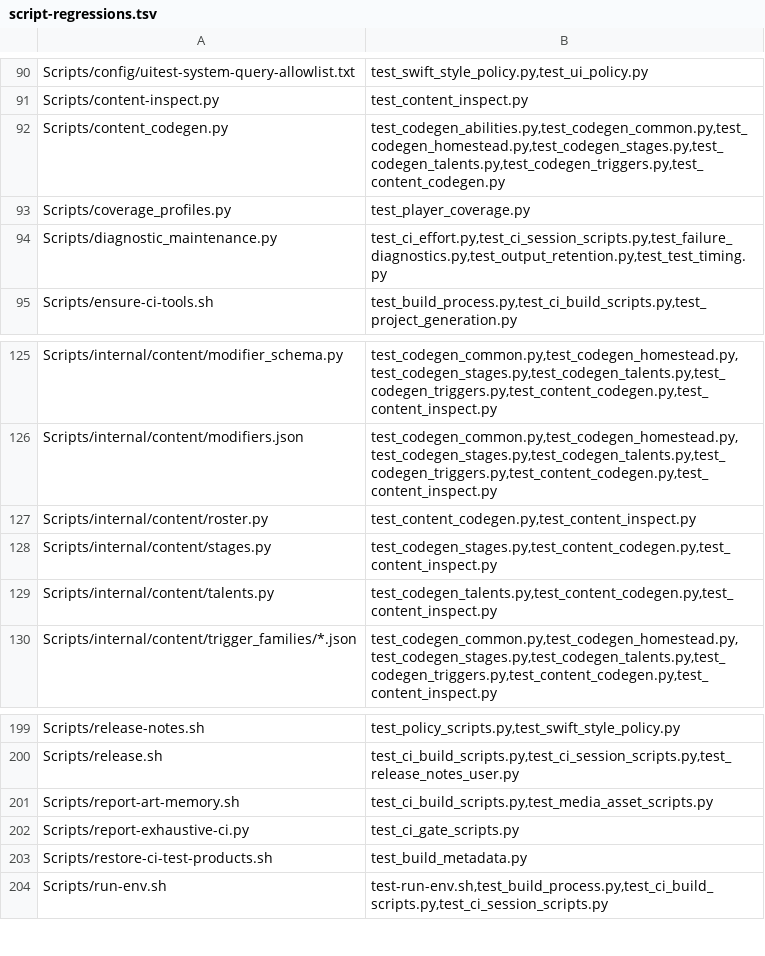
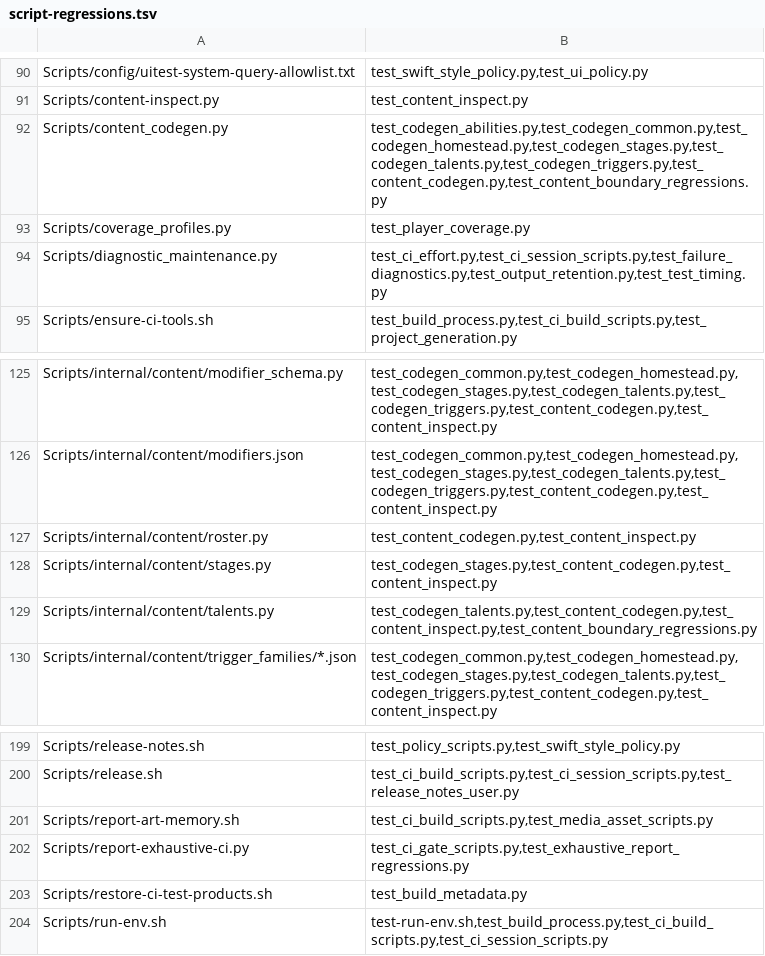
Before and after one commit to Talyen/Trinket, a TSV file: Scripts/config/script-regressions.tsv, drawn as a sheet; only a part is shown, gaps mark what is left out; the diff covers the shown part only.

Commit message:
fix(tooling): repair ten content and verification boundary defects
Validate authored quantities, talent positions and overlapping Homestead modifiers. Preserve live output owners, route build helpers to hosted checks, and correct release baselines and evidence summaries.

Use syntax-aware identifier and Markdown link checks. Focused regressions and static handoff passed; full generation and script qualification remain CI-owned.

User-Facing: no

```diff
--- a/Scripts/config/script-regressions.tsv
+++ b/Scripts/config/script-regressions.tsv
@@ -91,3 +91,3 @@ Scripts/config/uitest-system-query-allowlist.txt	test_swift_style_policy.py,test
 Scripts/content-inspect.py	test_content_inspect.py
-Scripts/content_codegen.py	test_codegen_abilities.py,test_codegen_common.py,test_codegen_homestead.py,test_codegen_stages.py,test_codegen_talents.py,test_codegen_triggers.py,test_content_codegen.py
+Scripts/content_codegen.py	test_codegen_abilities.py,test_codegen_common.py,test_codegen_homestead.py,test_codegen_stages.py,test_codegen_talents.py,test_codegen_triggers.py,test_content_codegen.py,test_content_boundary_regressions.py
 Scripts/coverage_profiles.py	test_player_coverage.py
@@ -128,3 +128,3 @@ Scripts/internal/content/roster.py	test_content_codegen.py,test_content_inspect.
 Scripts/internal/content/stages.py	test_codegen_stages.py,test_content_codegen.py,test_content_inspect.py
-Scripts/internal/content/talents.py	test_codegen_talents.py,test_content_codegen.py,test_content_inspect.py
+Scripts/internal/content/talents.py	test_codegen_talents.py,test_content_codegen.py,test_content_inspect.py,test_content_boundary_regressions.py
 Scripts/internal/content/trigger_families/*.json	test_codegen_common.py,test_codegen_homestead.py,test_codegen_stages.py,test_codegen_talents.py,test_codegen_triggers.py,test_content_codegen.py,test_content_inspect.py
@@ -201,3 +201,3 @@ Scripts/release.sh	test_ci_build_scripts.py,test_ci_session_scripts.py,test_rele
 Scripts/report-art-memory.sh	test_ci_build_scripts.py,test_media_asset_scripts.py
-Scripts/report-exhaustive-ci.py	test_ci_gate_scripts.py
+Scripts/report-exhaustive-ci.py	test_ci_gate_scripts.py,test_exhaustive_report_regressions.py
 Scripts/restore-ci-test-products.sh	test_build_metadata.py
```
Also changed, not shown: 8 edited cells elsewhere in this file, 17 other files.
